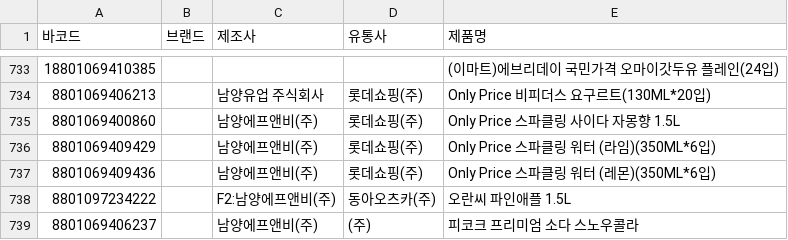
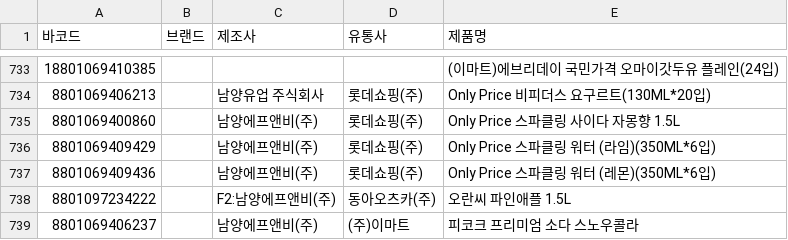
Before and after one commit to NullFull/isnamyang, a CSV file: backend/data/products.csv, drawn as a sheet; only a part is shown, gaps mark what is left out; the diff names each change by its address in the sheet, - before the commit and + after, or states it on an @@ line.

Commit message:
Update products.csv

```diff
--- a/backend/data/products.csv
+++ b/backend/data/products.csv
-D739 (유통사): (주)
+D739 (유통사): (주)이마트
```
